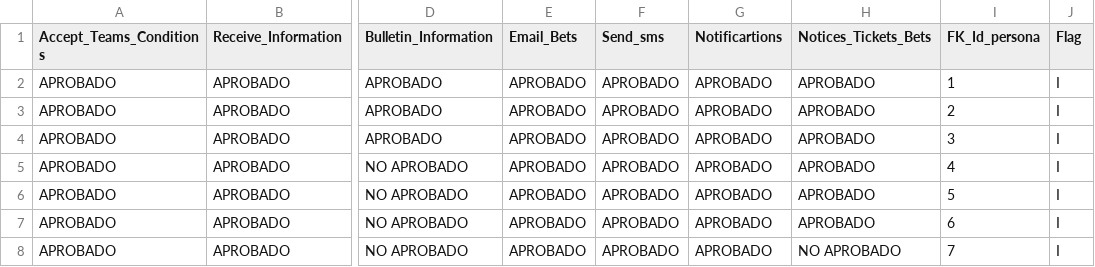
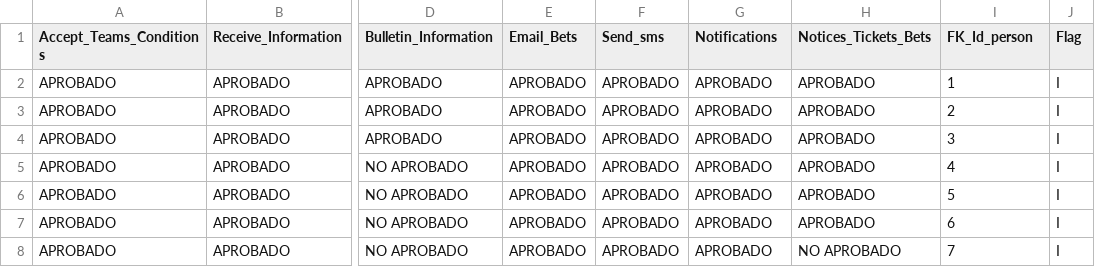
Before and after one commit to rubberydev/bet_itm_assignment, a CSV file: files_csv/Preference.csv, drawn as a sheet; only a part is shown, gaps mark what is left out; the diff names each change by its address in the sheet, - before the commit and + after, or states it on an @@ line.

```diff
--- a/files_csv/Preference.csv
+++ b/files_csv/Preference.csv
-G1: Notificartions
+G1: Notifications
-I1: FK_Id_persona
+I1: FK_Id_person
```
Also changed, not shown: files_csv/Bets_fixed.csv, files_csv/Deposit.csv, 18 other files.
